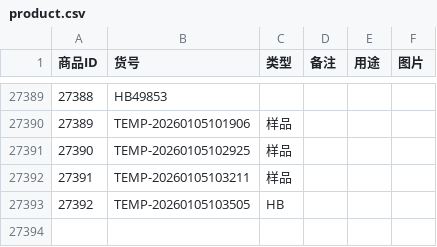
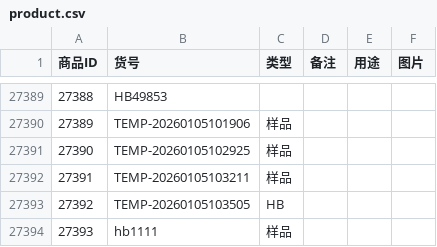
Before and after one commit to KBAO-CMYK/InventorySystem-ts, a CSV file: backend/csv/product.csv, drawn as a sheet; only a part is shown, gaps mark what is left out; the diff names each change by its address in the sheet, - before the commit and + after, or states it on an @@ line.

```diff
--- a/backend/csv/product.csv
+++ b/backend/csv/product.csv
+row 27394: 27393 | hb1111 | 样品
```
Also changed, not shown: backend/csv/feature.csv, backend/csv/inventory.csv, 11 other files.
